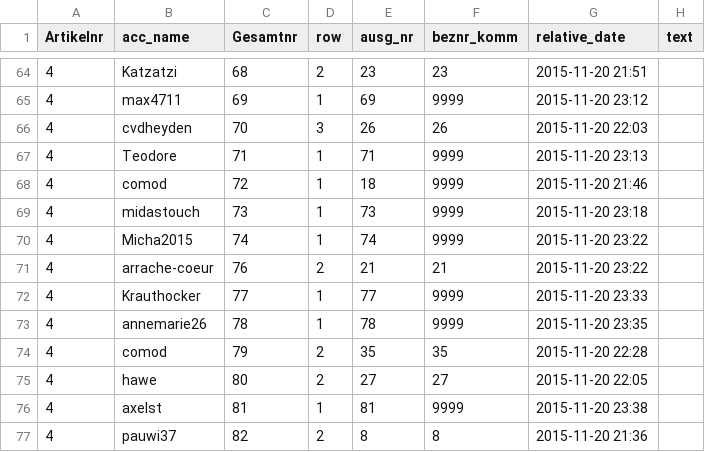
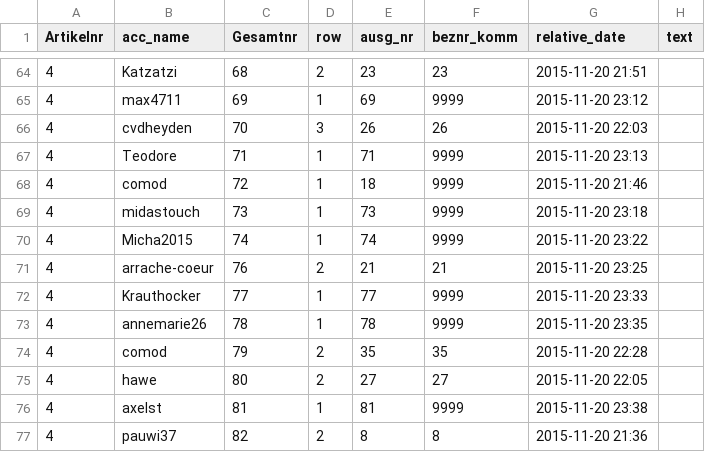
Before and after one commit to SamToorchi/visual-deliberation, a CSV file: docs/content/article_4.csv, drawn as a sheet; only a part is shown, gaps mark what is left out.

```diff
--- a/docs/content/article_4.csv
+++ b/docs/content/article_4.csv
@@ -70,3 +70,3 @@ Artikelnr;acc_name;Gesamtnr;row;ausg_nr;beznr_komm;relative_date;text
 4;Micha2015;74;1;74;9999;2015-11-20 23:22;
-4;arrache-coeur;76;2;21;21;2015-11-20 23:22;
+4;arrache-coeur;76;2;21;21;2015-11-20 23:25;
 4;Krauthocker;77;1;77;9999;2015-11-20 23:33;
```
Also changed, not shown: docs/content/article_2.csv, docs/content/article_3.csv, 16 other files.
